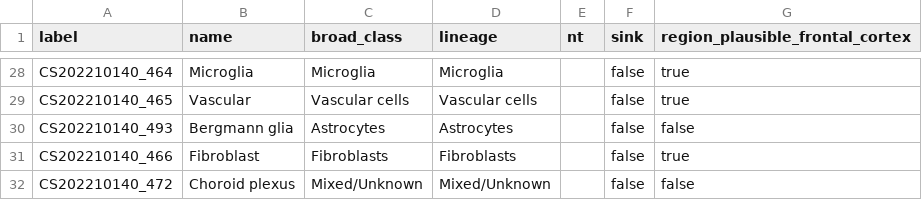
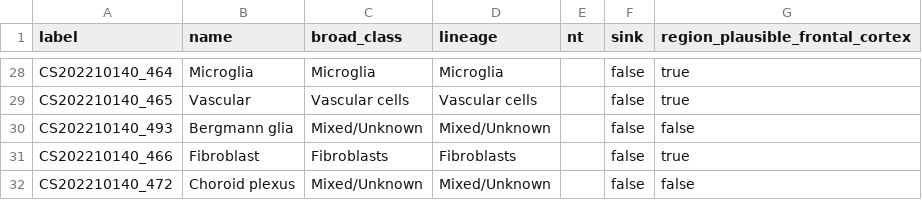
Before and after one commit to bourdenxlab/MerXen, a CSV file: src/merxen/assets/annotation/whb_supercluster_vocab.csv, drawn as a sheet; only a part is shown, gaps mark what is left out.

```diff
--- a/src/merxen/assets/annotation/whb_supercluster_vocab.csv
+++ b/src/merxen/assets/annotation/whb_supercluster_vocab.csv
@@ -29,3 +29,3 @@ CS202210140_464,Microglia,Microglia,Microglia,,false,true
 CS202210140_465,Vascular,Vascular cells,Vascular cells,,false,true
-CS202210140_493,Bergmann glia,Astrocytes,Astrocytes,,false,false
+CS202210140_493,Bergmann glia,Mixed/Unknown,Mixed/Unknown,,false,false
 CS202210140_466,Fibroblast,Fibroblasts,Fibroblasts,,false,true
```
Also changed, not shown: src/merxen/assets/annotation/seaad_mr_subclass_vocab.csv, 5 other files.
